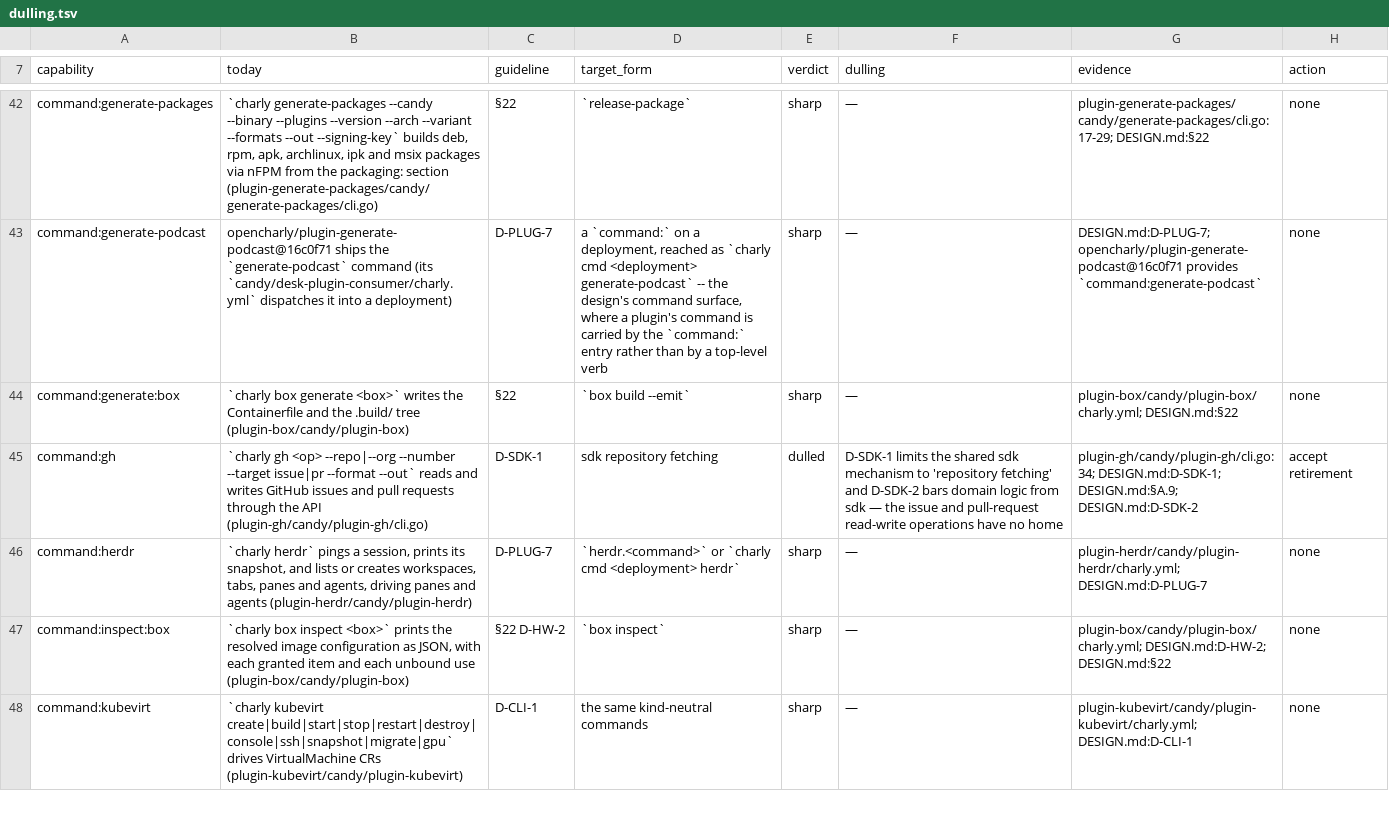
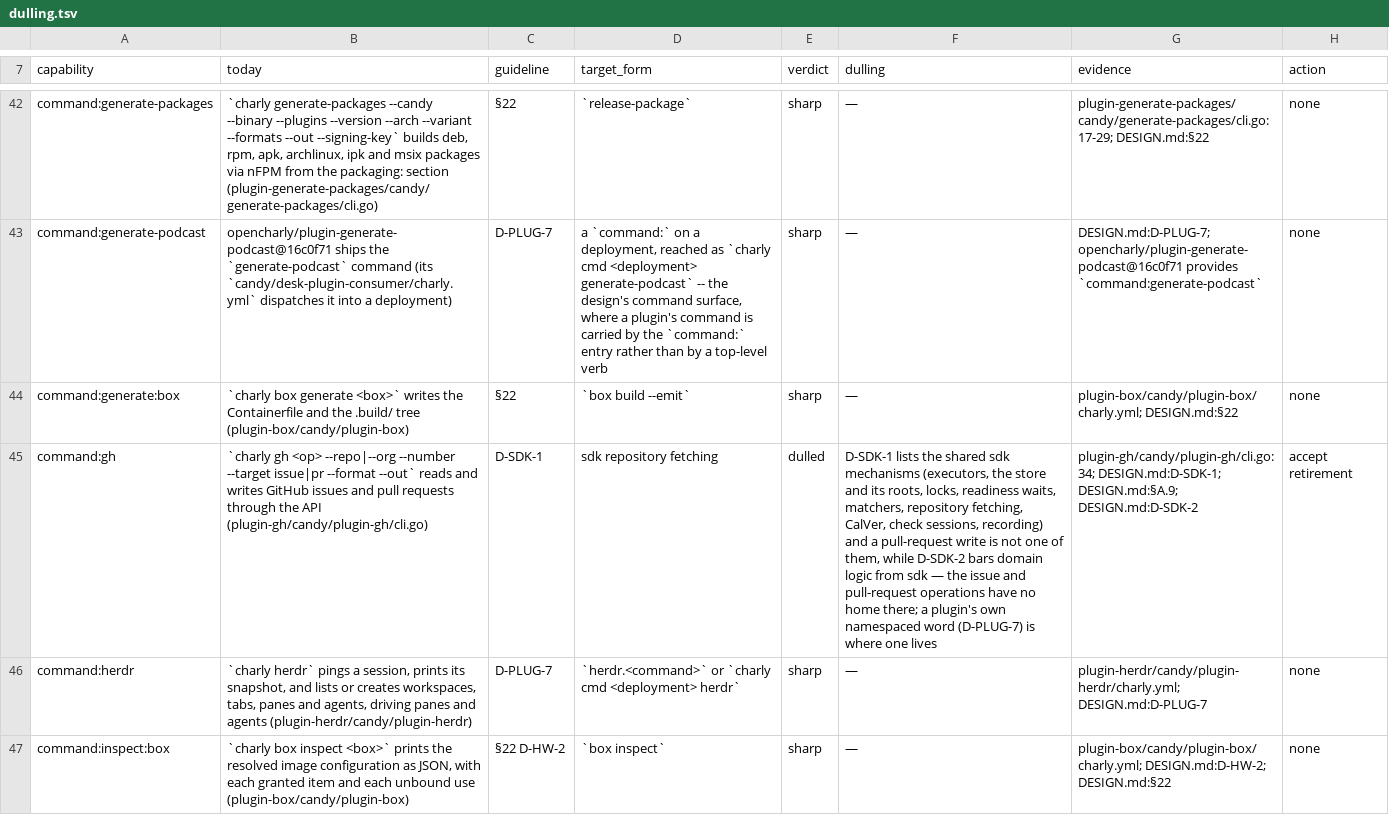
Before and after one commit to opencharly/opencharly, a TSV file: design/dulling.tsv, drawn as a sheet; only a part is shown, gaps mark what is left out; the shorter side is filled out with more unchanged rows; the diff covers the shown part only; the diff names each change by its address in the sheet, - before the commit and + after, or states it on an @@ line.

Commit message:
fix(design): re-derive two ledger rows against D-SDK-1 as written

```diff
--- a/design/dulling.tsv
+++ b/design/dulling.tsv
-F45 (dulling): D-SDK-1 limits the shared sdk mechanism to 'repository fetching' and D-SDK-2 bars domain logic from sdk — the issue and pull-request read-write operations have no home
+F45 (dulling): D-SDK-1 lists the shared sdk mechanisms (executors, the store and its roots, locks, readiness waits, matchers, repository fetching, CalVer, check sessions, recording) and a pull-request write is not one of them, while D-SDK-2 bars domain logic from sdk — the issue and pull-request operations have no home there; a plugin's own namespaced word (D-PLUG-7) is where one lives
```
Also changed, not shown: 1 edited cell elsewhere in this file, 1 other file.
